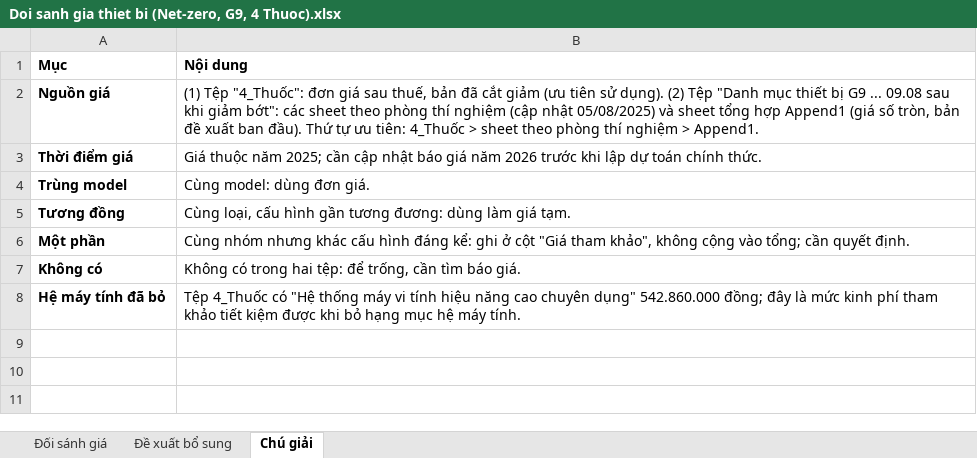
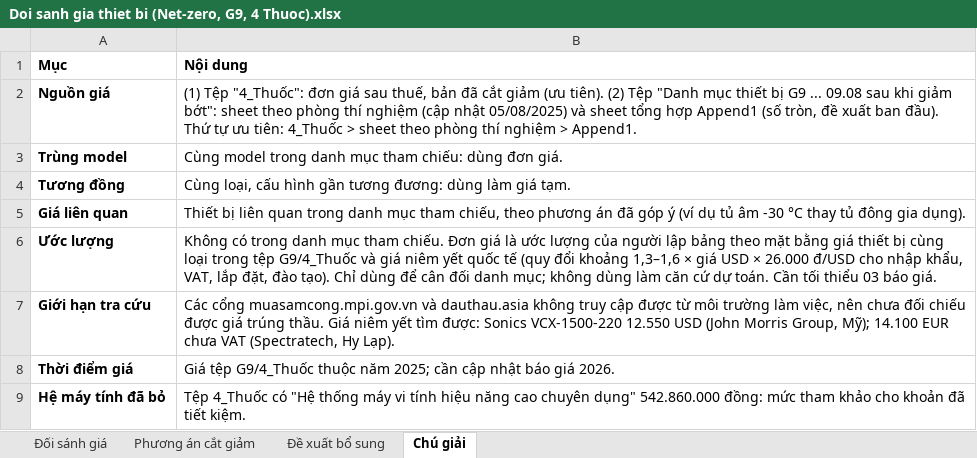
Before and after one commit to hoangphu23101989-max/project, an Excel workbook: Du an PTN cao hoc Hoa hoc/Doi sanh gia thiet bi (Net-zero, G9, 4 Thuoc).xlsx, sheet Chú giải, drawn as a sheet; values as stored, in another font and other column widths than the file's, no borders; removed rows and columns are numbered as before the commit, all else as after; the diff names each change by its address in the sheet, - before the commit and + after, or states it on an @@ line.

```diff
--- a/Du an PTN cao hoc Hoa hoc/Doi sanh gia thiet bi (Net-zero, G9, 4 Thuoc).xlsx (sheet Chú giải)
+++ b/Du an PTN cao hoc Hoa hoc/Doi sanh gia thiet bi (Net-zero, G9, 4 Thuoc).xlsx (sheet Chú giải)
+sheet tab: Phương án cắt giảm
-B2 (Nội dung): …giảm (ưu tiên sử dụng). (2) Tệp "Danh mục thiết bị G9 ... 09.08 sau khi giảm bớt": các sheet theo phòng thí nghiệm (cập nhật 05/08/2025) và sheet tổng hợp Append1 (giá số tròn, bản đề xuất…
+B2 (Nội dung): …giảm (ưu tiên). (2) Tệp "Danh mục thiết bị G9 ... 09.08 sau khi giảm bớt": sheet theo phòng thí nghiệm (cập nhật 05/08/2025) và sheet tổng hợp Append1 (số tròn, đề xuất…
-row 3: Thời điểm giá | Giá thuộc năm 2025; cần cập nhật báo giá năm 2026 trước khi lập dự toán chính thức.
-B3 (Nội dung): Cùng model: dùng đơn giá.
+B3 (Nội dung): Cùng model trong danh mục tham chiếu: dùng đơn giá.
-row 6: Một phần | Cùng nhóm nhưng khác cấu hình đáng kể: ghi ở cột "Giá tham khảo", không cộng vào tổng; cần quyết định.
-row 7: Không có | Không có trong hai tệp: để trống, cần tìm báo giá.
+row 5: Giá liên quan | Thiết bị liên quan trong danh mục tham chiếu, theo phương án đã góp ý (ví dụ tủ âm -30 °C thay tủ đông gia dụng).
+row 6: Ước lượng | Không có trong danh mục tham chiếu. Đơn giá là ước lượng của người lập bảng theo mặt bằng giá thiết bị cùng loại trong tệp G9/4_Thuốc và giá niêm yết quốc tế (quy đổi khoảng 1,3–1,6 × giá USD × 26.000 đ/USD cho nhập khẩu, VAT, lắp đặt, đào tạo). Chỉ dùng để cân đối danh mục; không dùng làm căn cứ dự toán. Cần tối thiểu 03 báo giá.
+row 7: Giới hạn tra cứu | Các cổng muasamcong.mpi.gov.vn và dauthau.asia không truy cập được từ môi trường làm việc, nên chưa đối chiếu được giá trúng thầu. Giá niêm yết tìm được: Sonics VCX-1500-220 12.550 USD (John Morris Group, Mỹ); 14.100 EUR chưa VAT (Spectratech, Hy Lạp).
+row 8: Thời điểm giá | Giá tệp G9/4_Thuốc thuộc năm 2025; cần cập nhật báo giá 2026.
-B9 (Nội dung): …dụng" 542.860.000 đồng; đây là mức kinh phí tham khảo tiết kiệm được khi bỏ hạng mục hệ máy tính.
+B9 (Nội dung): …dụng" 542.860.000 đồng: mức tham khảo cho khoản đã tiết kiệm.
```
Also changed, not shown: sheet Đối sánh giá, 2 other files.
